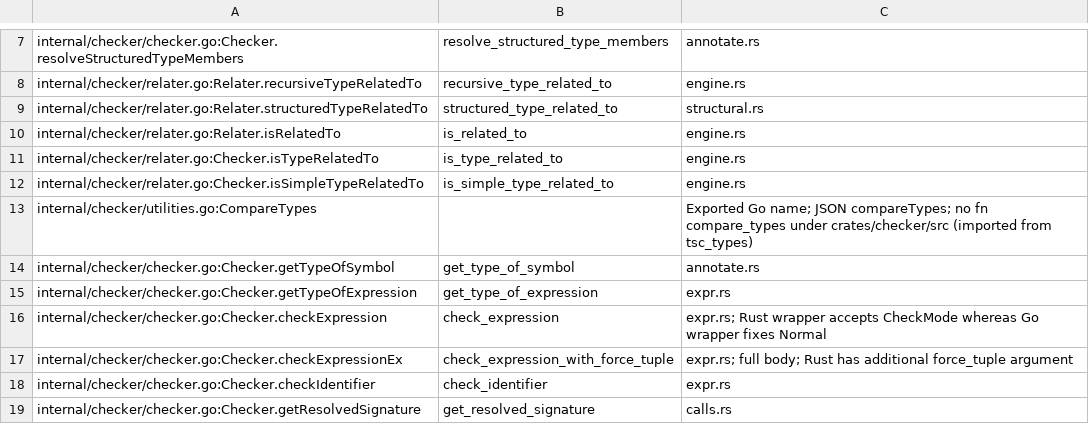
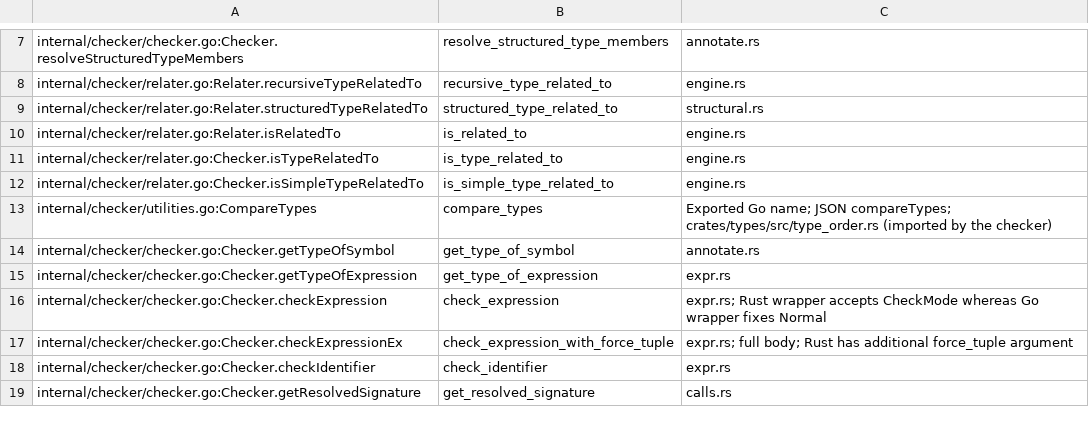
Before and after one commit to kazhiramatsu/tsc-rs, a TSV file: scripts/tsgo_census/functions.tsv, drawn as a sheet; only a part is shown, gaps mark what is left out.

Commit message:
scripts: the tsc-rs side of the checker census (tsgo_census.py run-rs: a profile-generate build with entry counters, --singleThreaded runs, llvm-profdata entry counts mapped by functions.tsv, compare for both sides)

```diff
--- a/scripts/tsgo_census/functions.tsv
+++ b/scripts/tsgo_census/functions.tsv
@@ -12,3 +12,3 @@ internal/checker/relater.go:Checker.isTypeRelatedTo	is_type_related_to	engine.rs
 internal/checker/relater.go:Checker.isSimpleTypeRelatedTo	is_simple_type_related_to	engine.rs
-internal/checker/utilities.go:CompareTypes		Exported Go name; JSON compareTypes; no fn compare_types under crates/checker/src (imported from tsc_types)
+internal/checker/utilities.go:CompareTypes	compare_types	Exported Go name; JSON compareTypes; crates/types/src/type_order.rs (imported by the checker)
 internal/checker/checker.go:Checker.getTypeOfSymbol	get_type_of_symbol	annotate.rs
```
Also changed, not shown: 4 other files.
